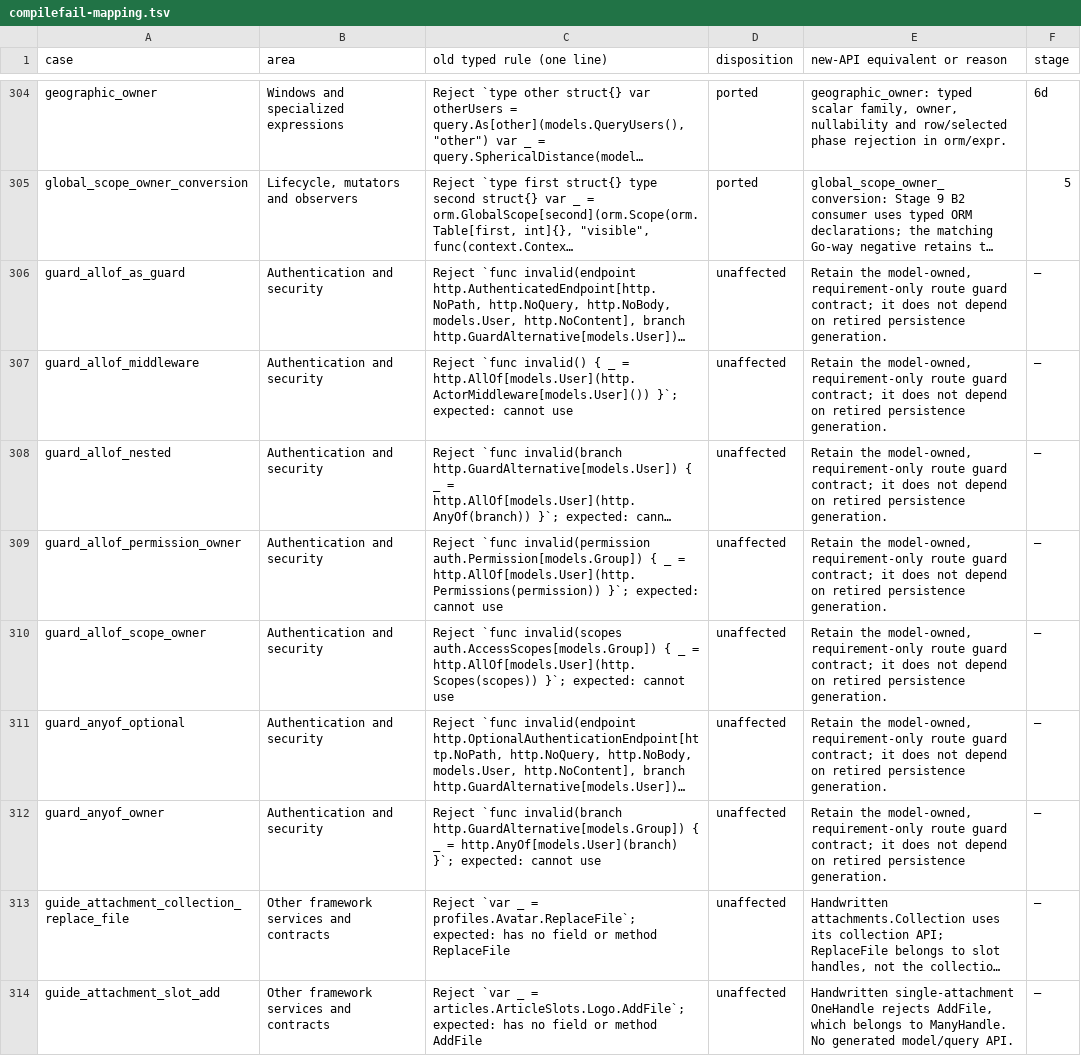
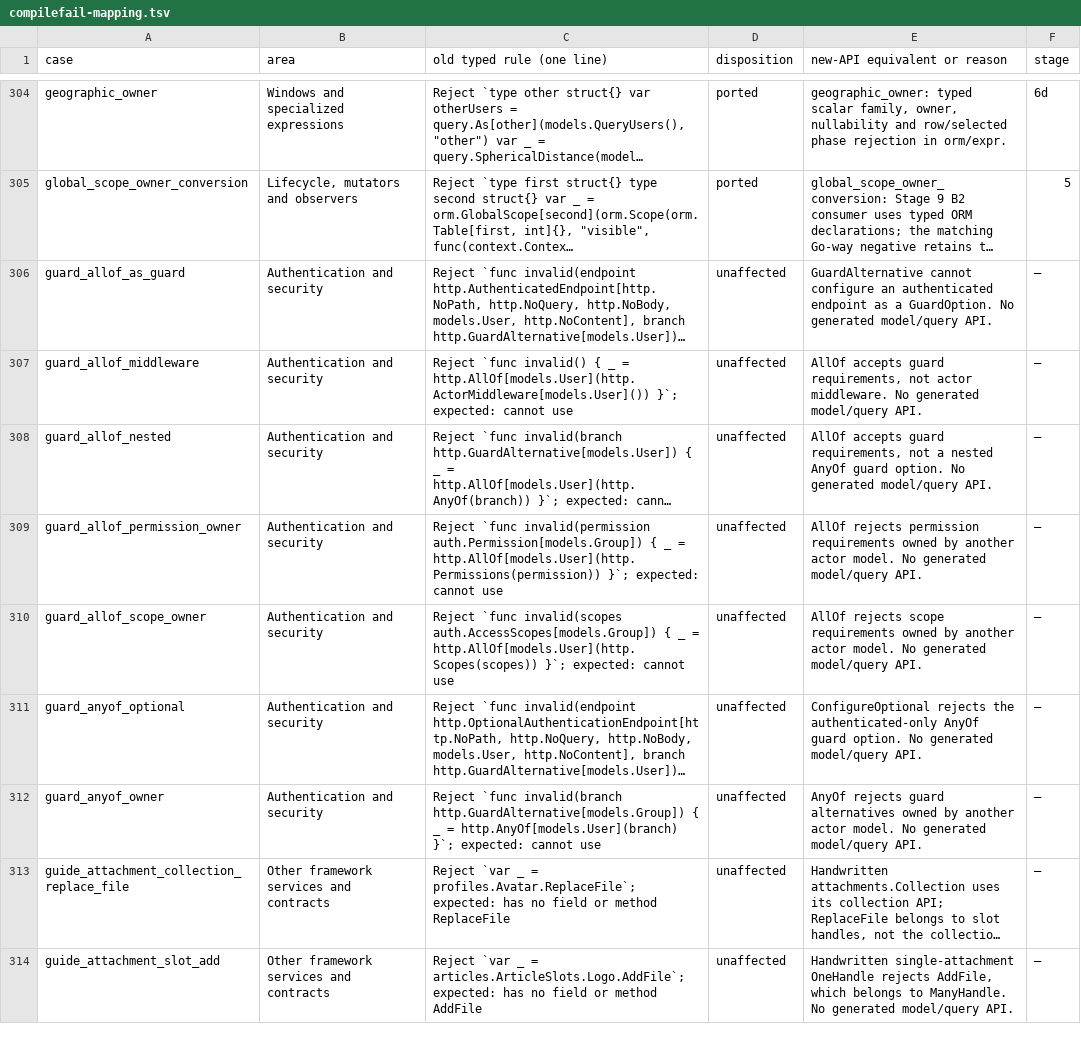
Before and after one commit to weiloon1234/Foundry-Go, a TSV file: blueprint/goway-data-layer/compilefail-mapping.tsv, drawn as a sheet; only a part is shown, gaps mark what is left out; long unchanged cells end in …; the diff names each change by its address in the sheet, - before the commit and + after, or states it on an @@ line.

Commit message:
Catalogue the any-of guard compile cases and give the batch-boundary telemetry test its own flush timeout

```diff
--- a/blueprint/goway-data-layer/compilefail-mapping.tsv
+++ b/blueprint/goway-data-layer/compilefail-mapping.tsv
-E306 (new-API equivalent or reason): Retain the model-owned, requirement-only route guard contract; it does not depend on retired persistence generation.
+E306 (new-API equivalent or reason): GuardAlternative cannot configure an authenticated endpoint as a GuardOption. No generated model/query API.
-E307 (new-API equivalent or reason): Retain the model-owned, requirement-only route guard contract; it does not depend on retired persistence generation.
+E307 (new-API equivalent or reason): AllOf accepts guard requirements, not actor middleware. No generated model/query API.
-E308 (new-API equivalent or reason): Retain the model-owned, requirement-only route guard contract; it does not depend on retired persistence generation.
+E308 (new-API equivalent or reason): AllOf accepts guard requirements, not a nested AnyOf guard option. No generated model/query API.
-E309 (new-API equivalent or reason): Retain the model-owned, requirement-only route guard contract; it does not depend on retired persistence generation.
+E309 (new-API equivalent or reason): AllOf rejects permission requirements owned by another actor model. No generated model/query API.
-E310 (new-API equivalent or reason): Retain the model-owned, requirement-only route guard contract; it does not depend on retired persistence generation.
+E310 (new-API equivalent or reason): AllOf rejects scope requirements owned by another actor model. No generated model/query API.
-E311 (new-API equivalent or reason): Retain the model-owned, requirement-only route guard contract; it does not depend on retired persistence generation.
+E311 (new-API equivalent or reason): ConfigureOptional rejects the authenticated-only AnyOf guard option. No generated model/query API.
-E312 (new-API equivalent or reason): Retain the model-owned, requirement-only route guard contract; it does not depend on retired persistence generation.
+E312 (new-API equivalent or reason): AnyOf rejects guard alternatives owned by another actor model. No generated model/query API.
```
Also changed, not shown: 3 other files.
